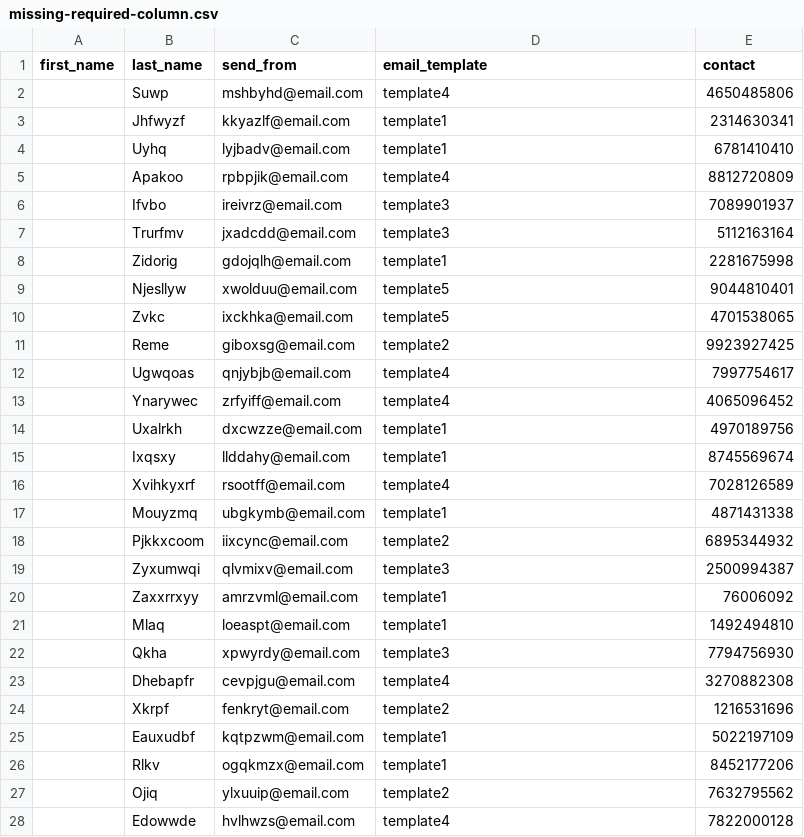
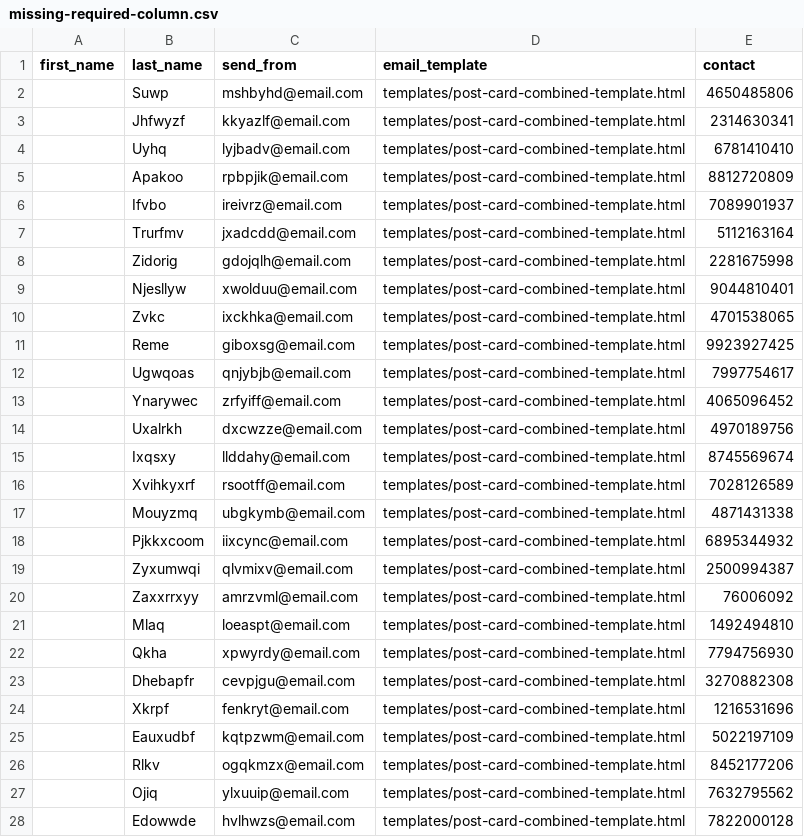
Before and after one commit to john-jaihyek-choi/batch-email-service, a CSV file: cdk/assets/batch/examples/missing-required-column.csv, drawn as a sheet; only a part is shown; the diff covers the shown part only.

Commit message:
example csv content update

```diff
--- a/cdk/assets/batch/examples/missing-required-column.csv
+++ b/cdk/assets/batch/examples/missing-required-column.csv
@@ -1,28 +1,28 @@
 first_name,last_name,send_from,email_template,contact
-,Suwp,mshbyhd@email.com,template4,4650485806
-,Jhfwyzf,kkyazlf@email.com,template1,2314630341
-,Uyhq,lyjbadv@email.com,template1,6781410410
-,Apakoo,rpbpjik@email.com,template4,8812720809
-,Ifvbo,ireivrz@email.com,template3,7089901937
-,Trurfmv,jxadcdd@email.com,template3,5112163164
-,Zidorig,gdojqlh@email.com,template1,2281675998
-,Njesllyw,xwolduu@email.com,template5,9044810401
-,Zvkc,ixckhka@email.com,template5,4701538065
-,Reme,giboxsg@email.com,template2,9923927425
-,Ugwqoas,qnjybjb@email.com,template4,7997754617
-,Ynarywec,zrfyiff@email.com,template4,4065096452
-,Uxalrkh,dxcwzze@email.com,template1,4970189756
-,Ixqsxy,llddahy@email.com,template1,8745569674
-,Xvihkyxrf,rsootff@email.com,template4,7028126589
-,Mouyzmq,ubgkymb@email.com,template1,4871431338
-,Pjkkxcoom,iixcync@email.com,template2,6895344932
-,Zyxumwqi,qlvmixv@email.com,template3,2500994387
-,Zaxxrrxyy,amrzvml@email.com,template1,76006092
-,Mlaq,loeaspt@email.com,template1,1492494810
-,Qkha,xpwyrdy@email.com,template3,7794756930
-,Dhebapfr,cevpjgu@email.com,template4,3270882308
-,Xkrpf,fenkryt@email.com,template2,1216531696
-,Eauxudbf,kqtpzwm@email.com,template1,5022197109
-,Rlkv,ogqkmzx@email.com,template1,8452177206
-,Ojiq,ylxuuip@email.com,template2,7632795562
-,Edowwde,hvlhwzs@email.com,template4,7822000128
+,Suwp,mshbyhd@email.com,templates/post-card-combined-template.html,4650485806
+,Jhfwyzf,kkyazlf@email.com,templates/post-card-combined-template.html,2314630341
+,Uyhq,lyjbadv@email.com,templates/post-card-combined-template.html,6781410410
+,Apakoo,rpbpjik@email.com,templates/post-card-combined-template.html,8812720809
+,Ifvbo,ireivrz@email.com,templates/post-card-combined-template.html,7089901937
+,Trurfmv,jxadcdd@email.com,templates/post-card-combined-template.html,5112163164
+,Zidorig,gdojqlh@email.com,templates/post-card-combined-template.html,2281675998
+,Njesllyw,xwolduu@email.com,templates/post-card-combined-template.html,9044810401
+,Zvkc,ixckhka@email.com,templates/post-card-combined-template.html,4701538065
+,Reme,giboxsg@email.com,templates/post-card-combined-template.html,9923927425
+,Ugwqoas,qnjybjb@email.com,templates/post-card-combined-template.html,7997754617
+,Ynarywec,zrfyiff@email.com,templates/post-card-combined-template.html,4065096452
+,Uxalrkh,dxcwzze@email.com,templates/post-card-combined-template.html,4970189756
+,Ixqsxy,llddahy@email.com,templates/post-card-combined-template.html,8745569674
+,Xvihkyxrf,rsootff@email.com,templates/post-card-combined-template.html,7028126589
+,Mouyzmq,ubgkymb@email.com,templates/post-card-combined-template.html,4871431338
+,Pjkkxcoom,iixcync@email.com,templates/post-card-combined-template.html,6895344932
+,Zyxumwqi,qlvmixv@email.com,templates/post-card-combined-template.html,2500994387
+,Zaxxrrxyy,amrzvml@email.com,templates/post-card-combined-template.html,76006092
+,Mlaq,loeaspt@email.com,templates/post-card-combined-template.html,1492494810
+,Qkha,xpwyrdy@email.com,templates/post-card-combined-template.html,7794756930
+,Dhebapfr,cevpjgu@email.com,templates/post-card-combined-template.html,3270882308
+,Xkrpf,fenkryt@email.com,templates/post-card-combined-template.html,1216531696
+,Eauxudbf,kqtpzwm@email.com,templates/post-card-combined-template.html,5022197109
+,Rlkv,ogqkmzx@email.com,templates/post-card-combined-template.html,8452177206
+,Ojiq,ylxuuip@email.com,templates/post-card-combined-template.html,7632795562
+,Edowwde,hvlhwzs@email.com,templates/post-card-combined-template.html,7822000128
```
Also changed, not shown: 123 edited cells elsewhere in this file, cdk/assets/batch/examples/partially-complete-list-1.csv, cdk/assets/batch/examples/partially-complete-list.csv, 2 other files.
